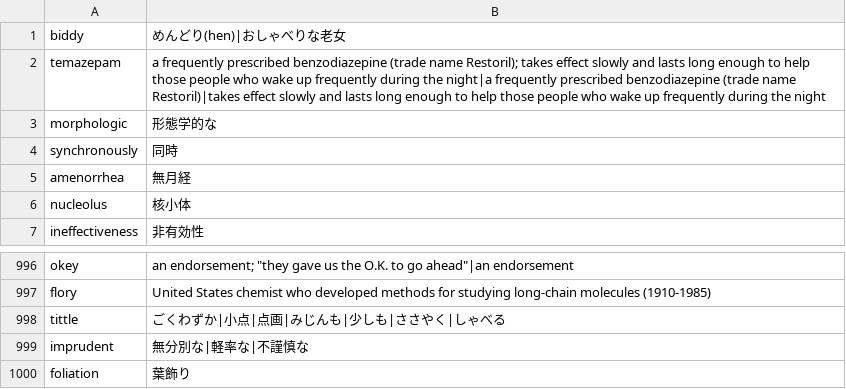
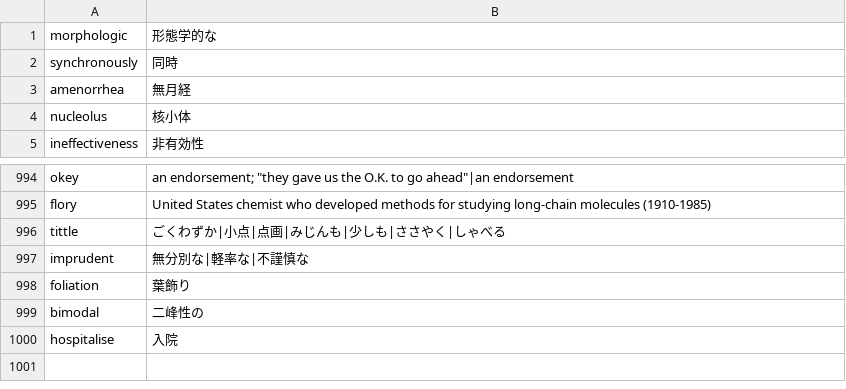
Before and after one commit to marmooo/vocabee, a TSV file: src/data/26000.tsv, drawn as a sheet; only a part is shown, gaps mark what is left out.

```diff
--- a/src/data/26000.tsv
+++ b/src/data/26000.tsv
@@ -1,3 +1 @@
-biddy	めんどり(hen)|おしゃべりな老女
-temazepam	a frequently prescribed benzodiazepine (trade name Restoril); takes effect slowly and lasts long enough to help those people who wake up frequently during the night|a frequently prescribed benzodiazepine (trade name Restoril)|takes effect slowly and lasts long enough to help those people who wake up frequently during the night
 morphologic	形態学的な
@@ -1000 +998,3 @@ imprudent	無分別な|軽率な|不謹慎な
 foliation	葉飾り
+bimodal	二峰性の
+hospitalise	入院
```
Also changed, not shown: src/data/10000.tsv, src/data/18000.tsv, 47 other files.
